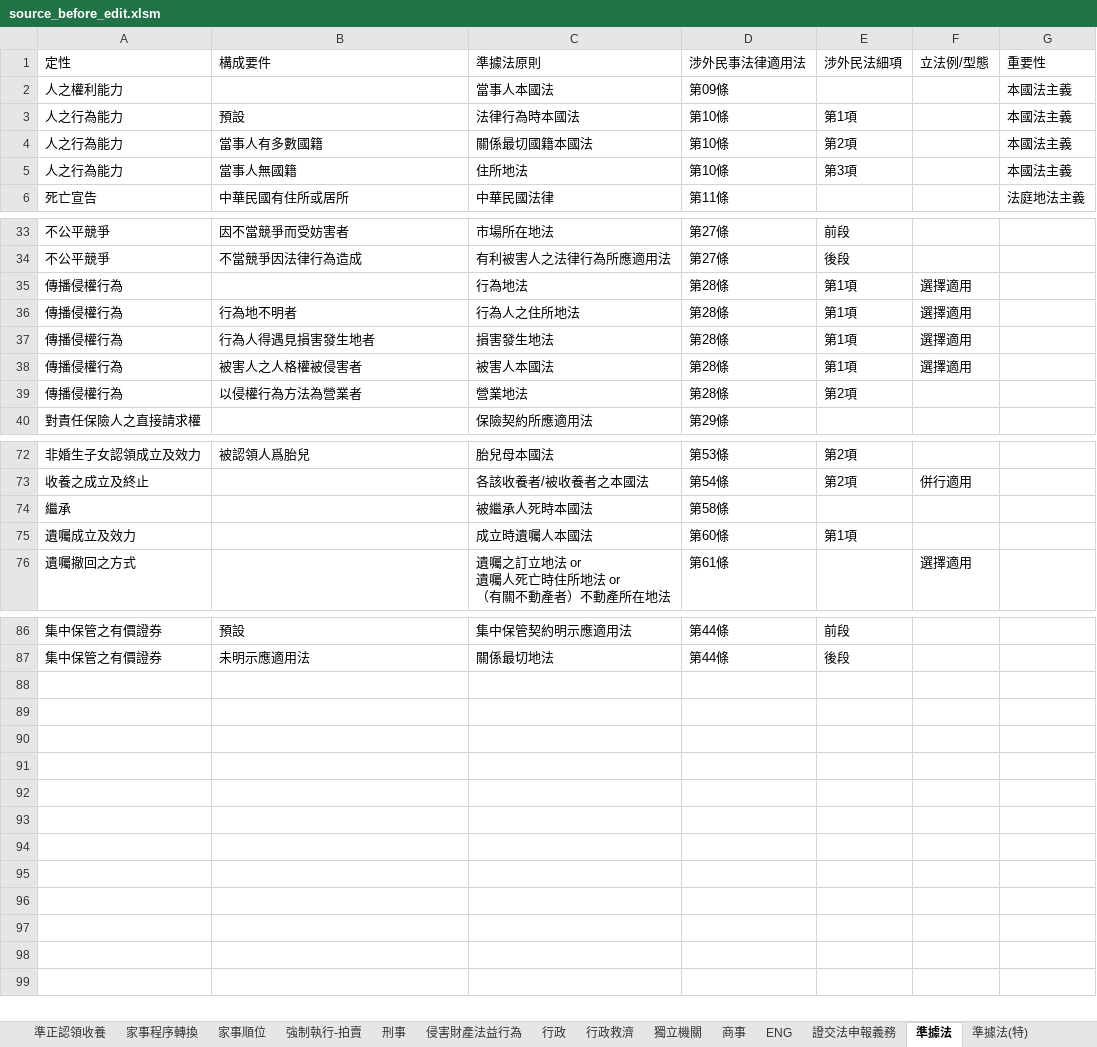
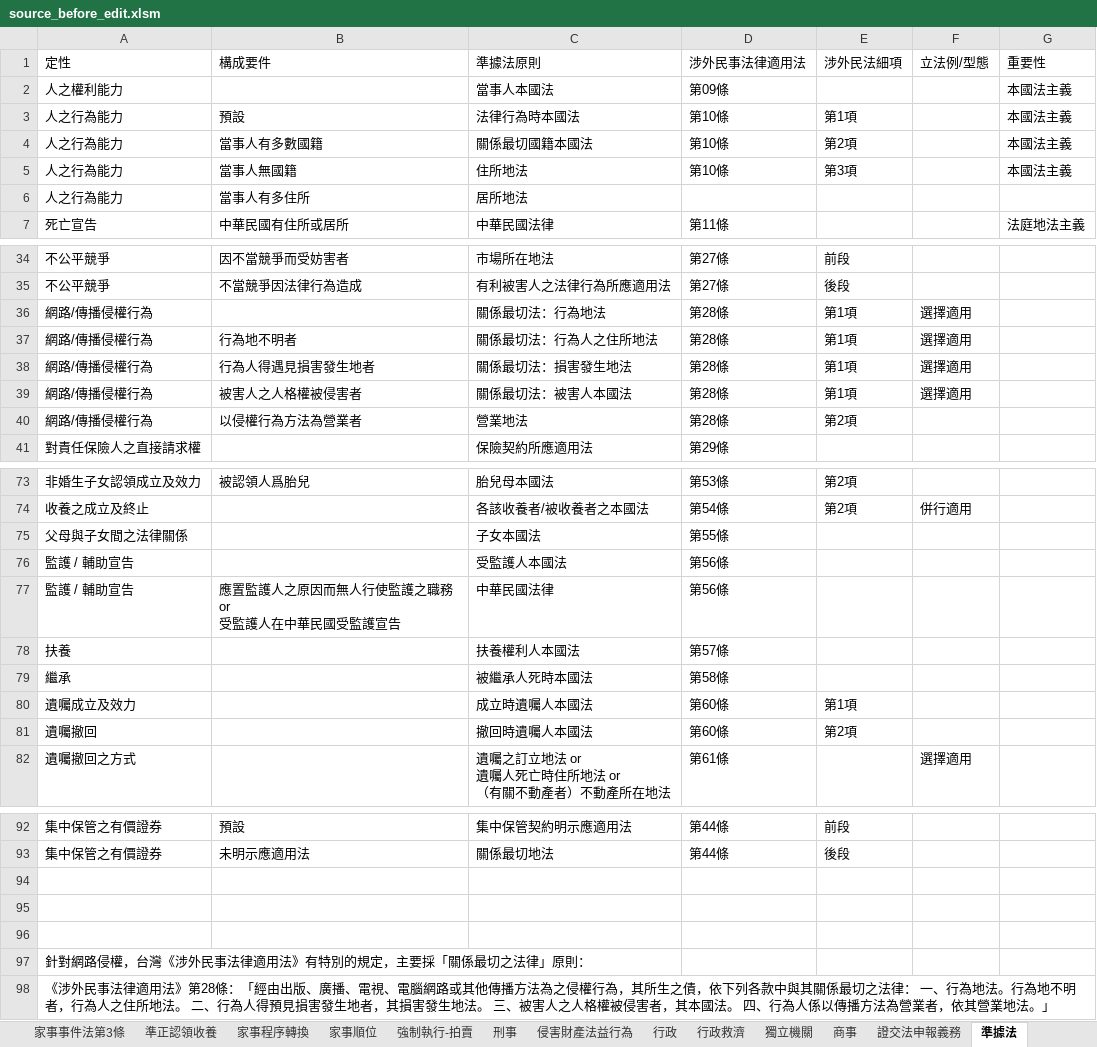
Before and after one commit to lawrencekuo1118/-, an Excel workbook: law-articles/diagnosis/source_before_edit.xlsm, sheet 準據法, drawn as a sheet; only a part is shown, gaps mark what is left out; values as stored, in another font and other column widths than the file's, no cell formats; addresses are those after the commit; ↵ is a line break in a cell; the diff names each change by its address in the sheet, - before the commit and + after, or states it on an @@ line.

```diff
--- a/law-articles/diagnosis/source_before_edit.xlsm (sheet 準據法)
+++ b/law-articles/diagnosis/source_before_edit.xlsm (sheet 準據法)
+row 6: 人之行為能力 | 當事人有多住所 | 居所地法
-A36:A40 (定性): 傳播侵權行為
+A36:A40 (定性): 網路/傳播侵權行為
-C36 (準據法原則): 行為地法
+C36 (準據法原則): 關係最切法：行為地法
-C37 (準據法原則): 行為人之住所地法
+C37 (準據法原則): 關係最切法：行為人之住所地法
-C38 (準據法原則): 損害發生地法
+C38 (準據法原則): 關係最切法：損害發生地法
-C39 (準據法原則): 被害人本國法
+C39 (準據法原則): 關係最切法：被害人本國法
+row 75: 父母與子女間之法律關係 |  | 子女本國法 | 第55條
+row 76: 監護 / 輔助宣告 |  | 受監護人本國法 | 第56條
+row 77: 監護 / 輔助宣告 | 應置監護人之原因而無人行使監護之職務 or ↵ 受監護人在中華民國受監護宣告 | 中華民國法律 | 第56條
+row 78: 扶養 |  | 扶養權利人本國法 | 第57條
+row 81: 遺囑撤回 |  | 撤回時遺囑人本國法 | 第60條 | 第2項
+row 94: (empty)
+row 95: (empty)
+row 96: (empty)
+row 97: 針對網路侵權，台灣《涉外民事法律適用法》有特別的規定，主要採「關係最切之法律」原則：
+row 98: 《涉外民事法律適用法》第28條：「經由出版、廣播、電視、電腦網路或其他傳播方法為之侵權行為，其所生之債，依下列各款中與其關係最切之法律： 一、行為地法。行為地不明者，行為人之住所地法。 二、行為人得預見損害發生地者，其損害發生地法。 三、被害人之人格權被侵害者，其本國法。 四、行為人係以傳播方法為營業者，依其營業地法。」
```
Also changed, not shown: sheet ENG, sheet 公司決議事項, sheet 憲法與判決, sheet 30日監察人, sheet 【157】短線交易, other sheet tabs, cell formats, charts or pictures, 18 other files.
